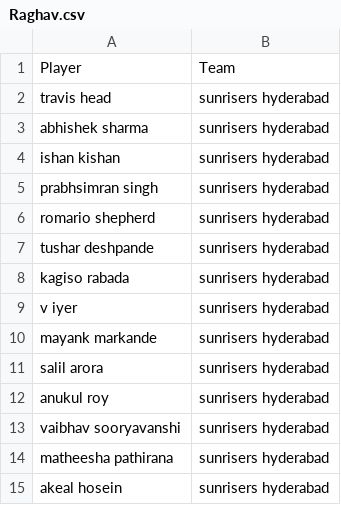
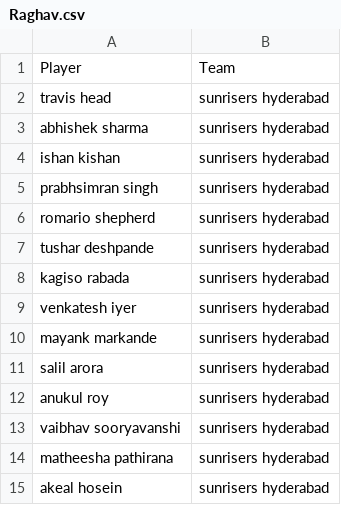
Before and after one commit to suddu16/cricket-fantasy, a CSV file: ipl2026/group_2/winners/Raghav.csv, drawn as a sheet.

```diff
--- a/ipl2026/group_2/winners/Raghav.csv
+++ b/ipl2026/group_2/winners/Raghav.csv
@@ -8,3 +8,3 @@ tushar deshpande,sunrisers hyderabad
 kagiso rabada,sunrisers hyderabad
-v iyer,sunrisers hyderabad
+venkatesh iyer,sunrisers hyderabad
 mayank markande,sunrisers hyderabad
```
Also changed, not shown: ipl2026/group_2/AuctionSummary.csv, ipl2026/group_2/Raghav.csv, 6 other files.
